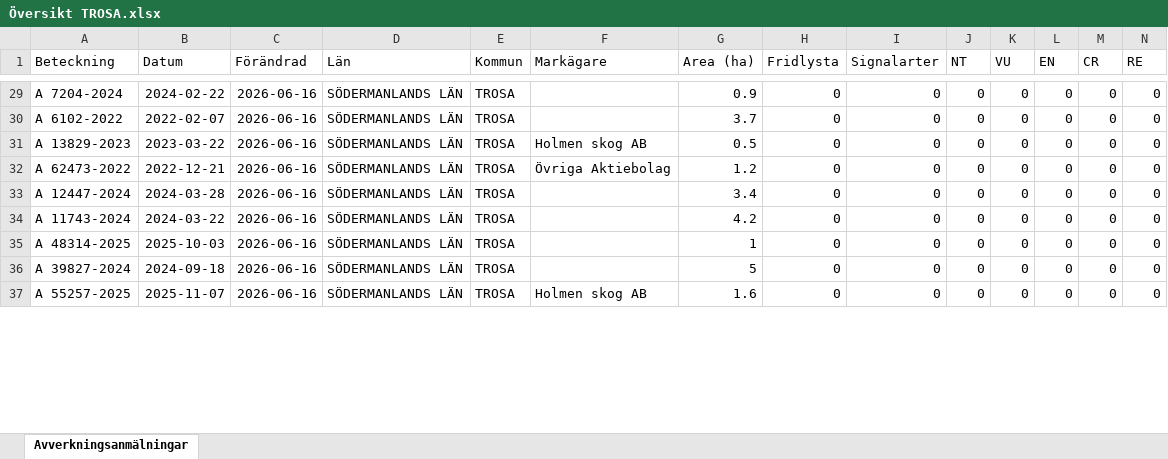
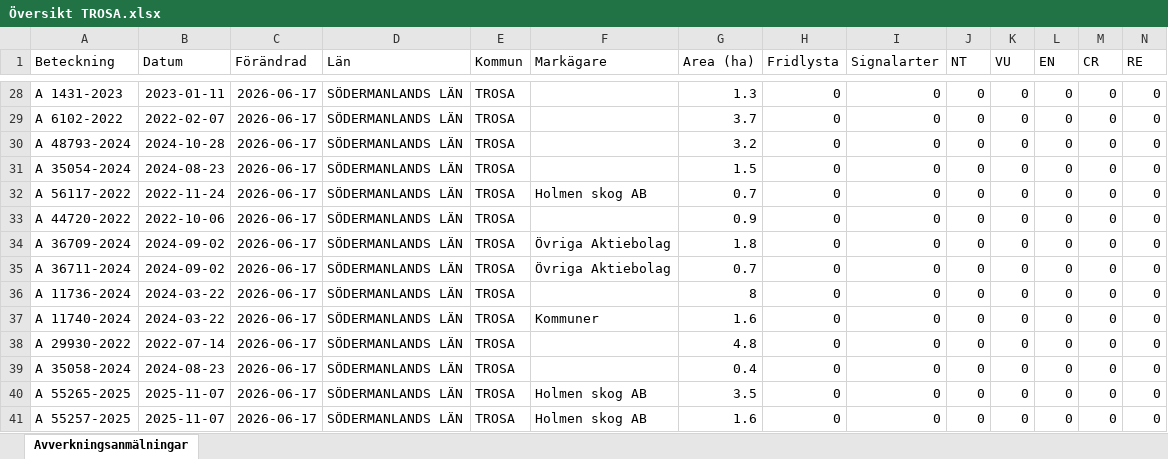
Before and after one commit to klasma/Logging_0488, an Excel workbook: Översikt TROSA.xlsx, sheet Avverkningsanmälningar, drawn as a sheet; only a part is shown, gaps mark what is left out; values as stored, in another font and other column widths than the file's, no borders; addresses are those after the commit; rows hold the shown columns only; the diff covers the shown part only; the diff names each change by its address in the sheet, - before the commit and + after, or states it on an @@ line.

```diff
--- a/Översikt TROSA.xlsx (sheet Avverkningsanmälningar)
+++ b/Översikt TROSA.xlsx (sheet Avverkningsanmälningar)
-A28 (Beteckning): A 7204-2024
+A28 (Beteckning): A 1431-2023
-B28 (Datum): 2024-02-22
+B28 (Datum): 2023-01-11
-C28:C29 (Förändrad): 2026-06-16
+C28:C29 (Förändrad): 2026-06-17
-G28 (Area (ha)): 0.9
+G28 (Area (ha)): 1.3
+row 30: A 48793-2024 | 2024-10-28 | 2026-06-17 | SÖDERMANLANDS LÄN | TROSA |  | 3.2 | 0 | 0 | 0 | 0 | 0 | 0 | 0
+row 31: A 35054-2024 | 2024-08-23 | 2026-06-17 | SÖDERMANLANDS LÄN | TROSA |  | 1.5 | 0 | 0 | 0 | 0 | 0 | 0 | 0
-A32 (Beteckning): A 13829-2023
+A32 (Beteckning): A 56117-2022
-B32 (Datum): 2023-03-22
+B32 (Datum): 2022-11-24
-C32 (Förändrad): 2026-06-16
+C32 (Förändrad): 2026-06-17
-G32 (Area (ha)): 0.5
+G32 (Area (ha)): 0.7
+row 33: A 44720-2022 | 2022-10-06 | 2026-06-17 | SÖDERMANLANDS LÄN | TROSA |  | 0.9 | 0 | 0 | 0 | 0 | 0 | 0 | 0
-A34 (Beteckning): A 62473-2022
+A34 (Beteckning): A 36709-2024
-B34 (Datum): 2022-12-21
+B34 (Datum): 2024-09-02
-C34 (Förändrad): 2026-06-16
+C34 (Förändrad): 2026-06-17
-G34 (Area (ha)): 1.2
+G34 (Area (ha)): 1.8
+row 35: A 36711-2024 | 2024-09-02 | 2026-06-17 | SÖDERMANLANDS LÄN | TROSA | Övriga Aktiebolag | 0.7 | 0 | 0 | 0 | 0 | 0 | 0 | 0
-A36 (Beteckning): A 12447-2024
+A36 (Beteckning): A 11736-2024
-B36 (Datum): 2024-03-28
+B36 (Datum): 2024-03-22
-C36:C39 (Förändrad): 2026-06-16
+C36:C39 (Förändrad): 2026-06-17
-G36 (Area (ha)): 3.4
+G36 (Area (ha)): 8
-A37 (Beteckning): A 11743-2024
+A37 (Beteckning): A 11740-2024
-F37 (Markägare): (empty)
+F37 (Markägare): Kommuner
-G37 (Area (ha)): 4.2
+G37 (Area (ha)): 1.6
-A38 (Beteckning): A 48314-2025
+A38 (Beteckning): A 29930-2022
-B38 (Datum): 2025-10-03
+B38 (Datum): 2022-07-14
-G38 (Area (ha)): 1
+G38 (Area (ha)): 4.8
-A39 (Beteckning): A 39827-2024
+A39 (Beteckning): A 35058-2024
-B39 (Datum): 2024-09-18
+B39 (Datum): 2024-08-23
-G39 (Area (ha)): 5
+G39 (Area (ha)): 0.4
+row 40: A 55265-2025 | 2025-11-07 | 2026-06-17 | SÖDERMANLANDS LÄN | TROSA | Holmen skog AB | 3.5 | 0 | 0 | 0 | 0 | 0 | 0 | 0
-C41 (Förändrad): 2026-06-16
+C41 (Förändrad): 2026-06-17
```
Also changed, not shown: 7 added rows, 12 removed rows and 133 edited cells elsewhere in this sheet, artfynd/A 11123-2023 artfynd.xlsx, artfynd/A 13760-2022 artfynd.xlsx, 45 other files.
